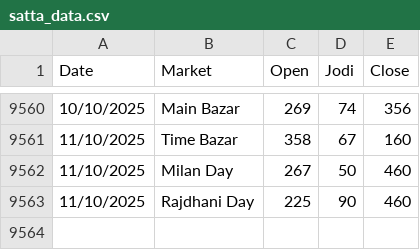
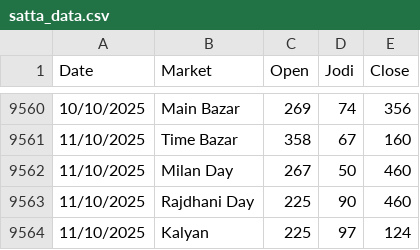
Before and after one commit to Vishalsnw/Kalyan_web, a CSV file: satta_data.csv, drawn as a sheet; only a part is shown, gaps mark what is left out.

```diff
--- a/satta_data.csv
+++ b/satta_data.csv
@@ -9563 +9563,2 @@ Date,Market,Open,Jodi,Close
 11/10/2025,Rajdhani Day,225,90,460
+11/10/2025,Kalyan,225,97,124
```
Also changed, not shown: sent_messages.csv.
